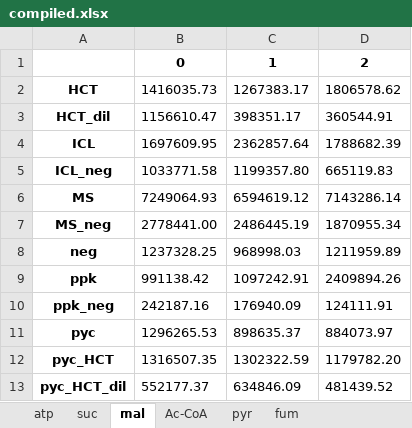
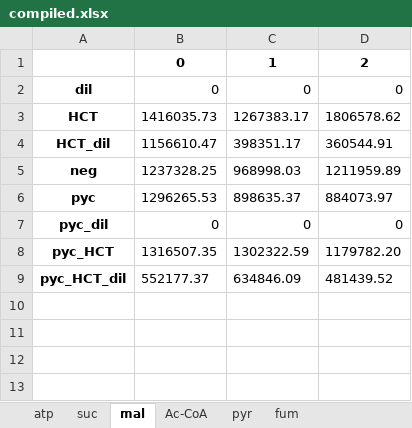
Before and after one commit to carothersresearch/ECFERS, an Excel workbook: data/231212_pyc_HANDMIX/compiled.xlsx, sheet mal, drawn as a sheet; values as stored, in another font and other column widths than the file's, no borders; removed rows and columns are numbered as before the commit, all else as after; the diff names each change by its address in the sheet, - before the commit and + after, or states it on an @@ line.

```diff
--- a/data/231212_pyc_HANDMIX/compiled.xlsx (sheet mal)
+++ b/data/231212_pyc_HANDMIX/compiled.xlsx (sheet mal)
+row 2: dil | 0 | 0 | 0
-row 4: ICL | 1697609.95 | 2362857.64 | 1788682.39
-row 5: ICL_neg | 1033771.58 | 1199357.80 | 665119.83
-row 6: MS | 7249064.93 | 6594619.12 | 7143286.14
-row 7: MS_neg | 2778441.00 | 2486445.19 | 1870955.34
-row 9: ppk | 991138.42 | 1097242.91 | 2409894.26
-row 10: ppk_neg | 242187.16 | 176940.09 | 124111.91
+row 7: pyc_dil | 0 | 0 | 0
```
Also changed, not shown: sheet fum, sheet pyr, sheet Ac-CoA, sheet suc, sheet atp, data/230623_Kinetics_DA/output.xlsx, data/231212_pyc_HANDMIX/biosyn_mt_231121.xlsx, 7 other files.
